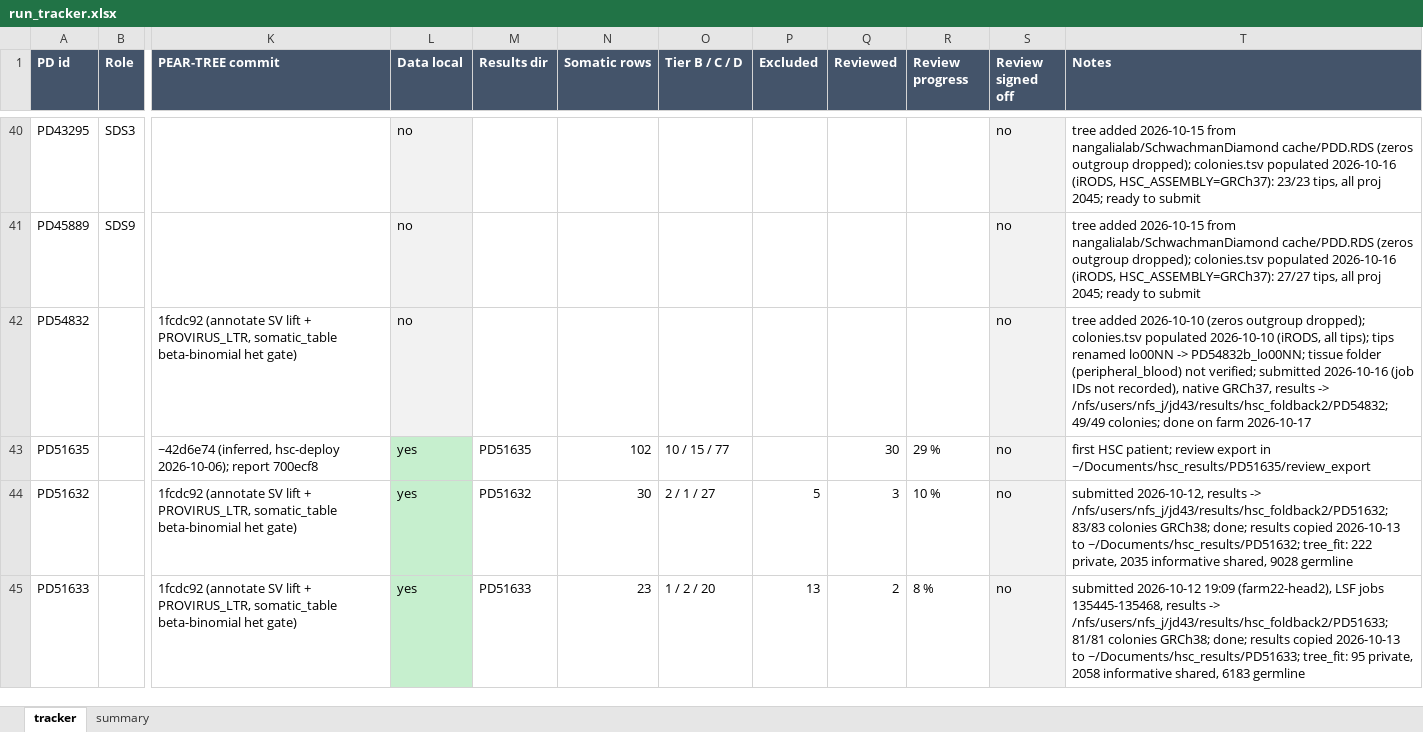
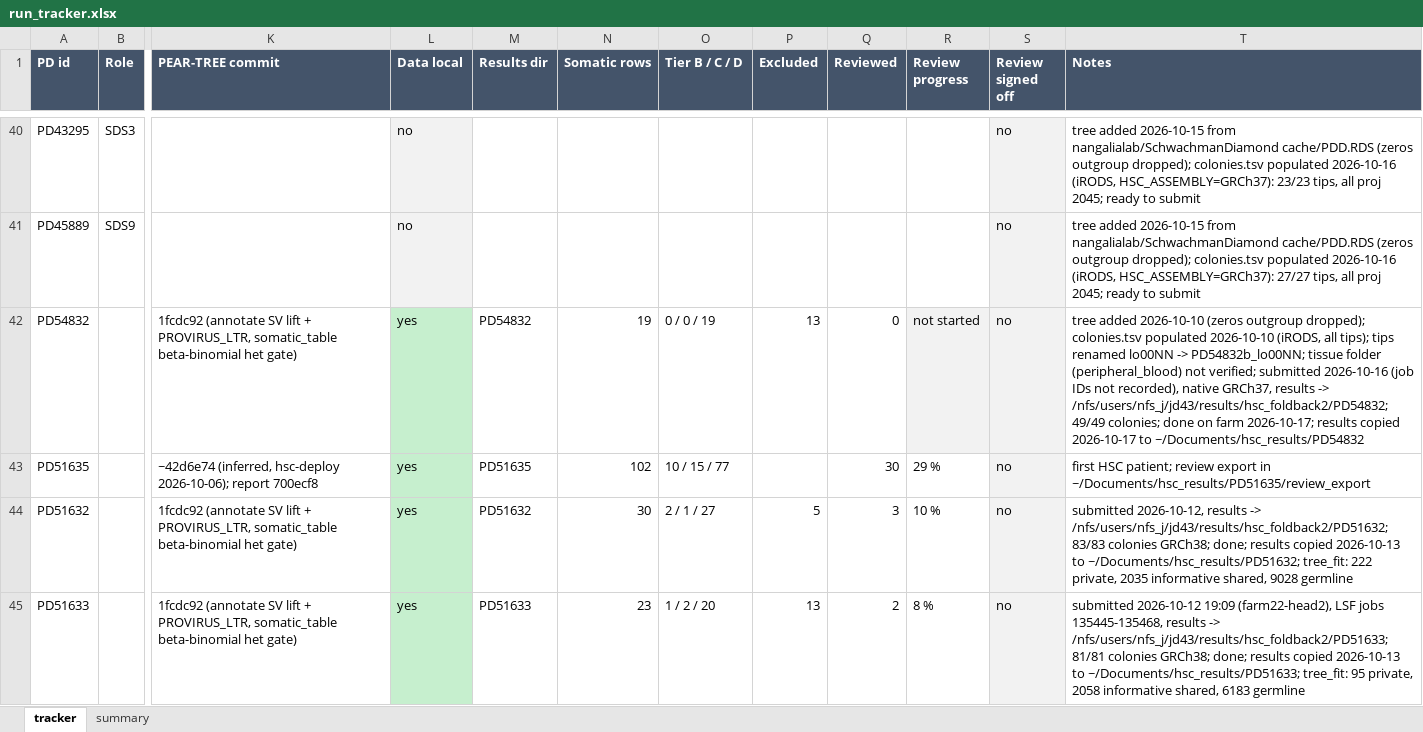
Before and after one commit to jeremydeuel/PEAR-TREE, an Excel workbook: patients/run_tracker.xlsx, sheet tracker, drawn as a sheet; only a part is shown, gaps mark what is left out; values as stored, in another font and other column widths than the file's, no borders; the diff covers the shown part only; the diff names each change by its address in the sheet, - before the commit and + after, or states it on an @@ line.

```diff
--- a/patients/run_tracker.xlsx (sheet tracker)
+++ b/patients/run_tracker.xlsx (sheet tracker)
-L42 (Data local): no
+L42 (Data local): yes
-L42 fill: #F2F2F2
+L42 fill: #C6EFCE
-M42 (Results dir): (empty)
+M42 (Results dir): PD54832
-N42 (Somatic rows): (empty)
+N42 (Somatic rows): 19
-O42 (Tier B / C / D): (empty)
+O42 (Tier B / C / D): 0 / 0 / 19
-P42 (Excluded): (empty)
+P42 (Excluded): 13
-Q42 (Reviewed): (empty)
+Q42 (Reviewed): 0
-R42 (Review progress): (empty)
+R42 (Review progress): not started
-R42 fill: none
+R42 fill: #F2F2F2
-T42 (Notes): …on farm 2026-10-17
+T42 (Notes): …on farm 2026-10-17; results copied 2026-10-17 to ~/Documents/hsc_results/PD54832
```
Also changed, not shown: 29 edited cells and cell formats elsewhere in this sheet, sheet summary, 1 other file.
